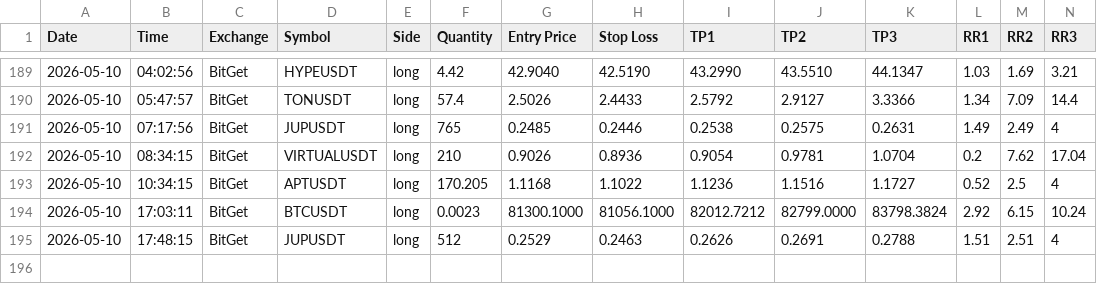
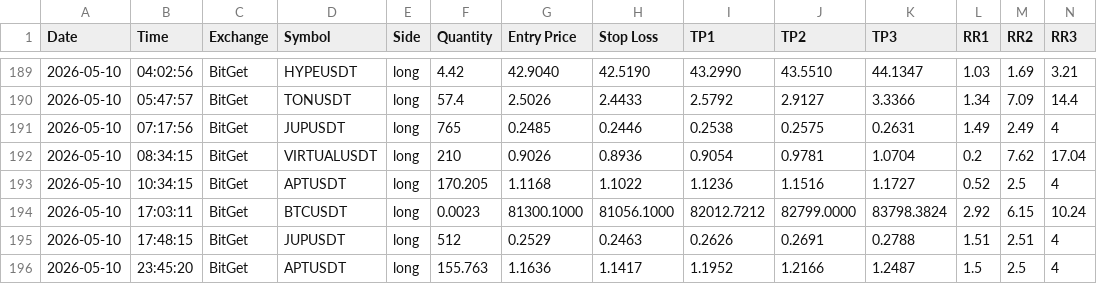
Before and after one commit to ballikov-lgtm/BotTrading, a CSV file: trades-ironclad.csv, drawn as a sheet; only a part is shown, gaps mark what is left out; rows hold the shown columns only; the diff names each change by its address in the sheet, - before the commit and + after, or states it on an @@ line.

Commit message:
Railway log 2026-05-10T23:45 UTC

```diff
--- a/trades-ironclad.csv
+++ b/trades-ironclad.csv
+row 196: 2026-05-10 | 23:45:20 | BitGet | APTUSDT | long | 155.763 | 1.1636 | 1.1417 | 1.1952 | 1.2166 | 1.2487 | 1.5 | 2.5 | 4
```
